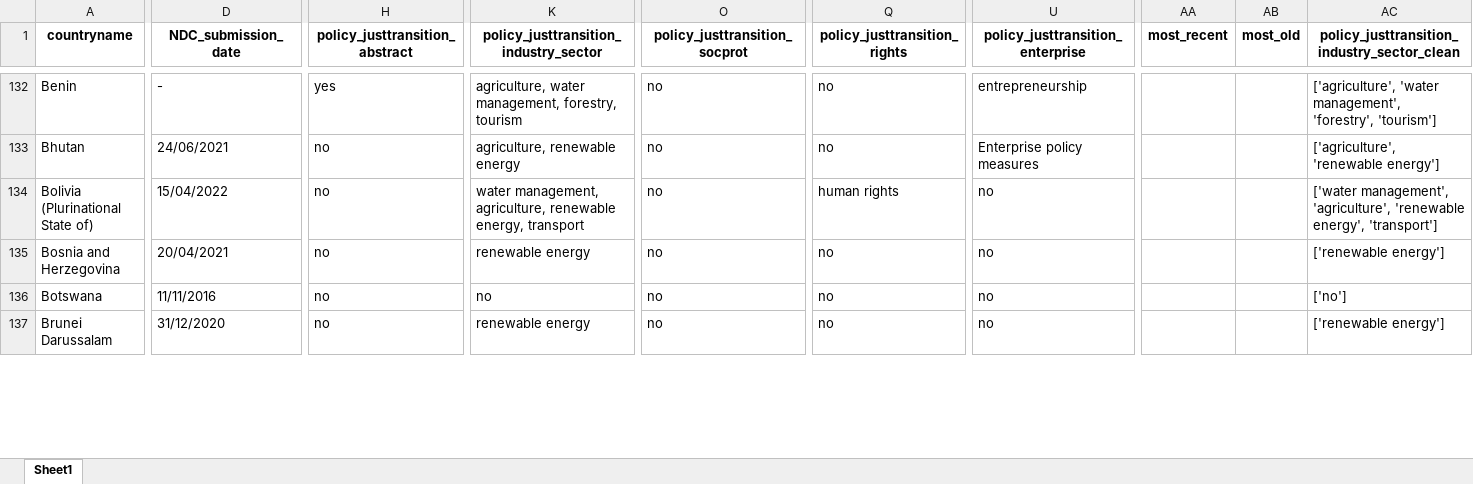
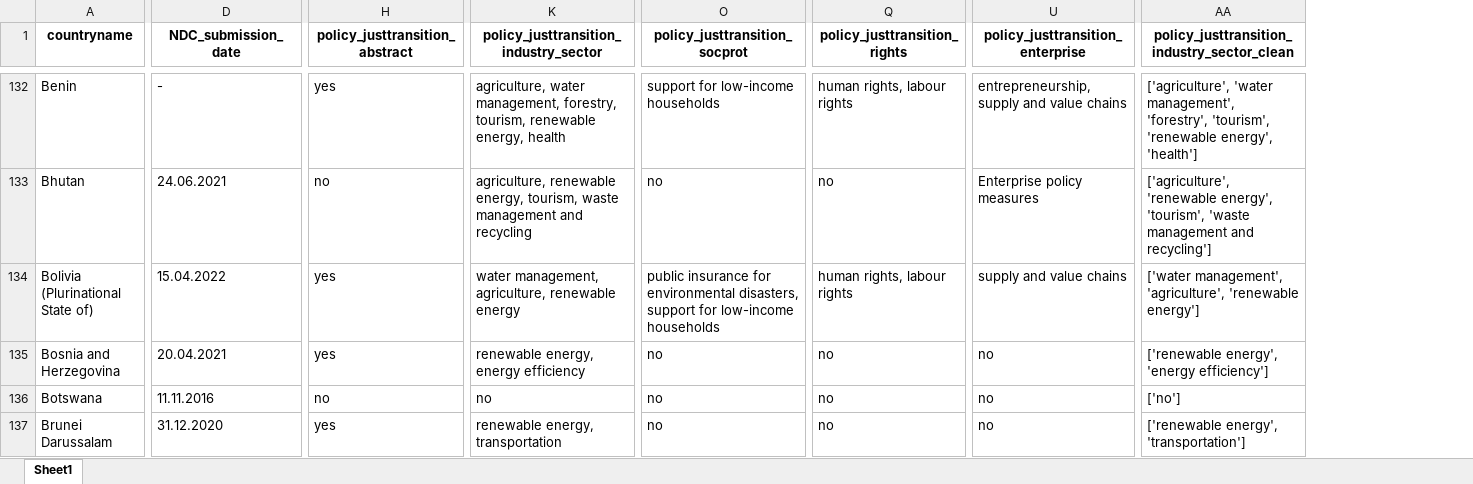
Before and after one commit to pasu-epfl/EPFL-ILO, an Excel workbook: ndcs_clean.xlsx, sheet Sheet1, drawn as a sheet; only a part is shown, gaps mark what is left out; values as stored, in another font and other column widths than the file's, no borders; removed rows and columns are numbered as before the commit, all else as after; the diff covers the shown part only; the diff names each change by its address in the sheet, - before the commit and + after, or states it on an @@ line.

```diff
--- a/ndcs_clean.xlsx (sheet Sheet1)
+++ b/ndcs_clean.xlsx (sheet Sheet1)
-column AA (most_recent), empty
-column AB (most_old), empty
-K132: …management, forestry, tourism
+K132: …management, forestry, tourism, renewable energy, health
-O132 (policy_justtransition_socprot): no
+O132 (policy_justtransition_socprot): support for low-income households
-Q132 (policy_justtransition_rights): no
+Q132 (policy_justtransition_rights): human rights, labour rights
-U132 (policy_justtransition_enterprise): entrepreneurship
+U132 (policy_justtransition_enterprise): entrepreneurship, supply and value chains
-AA132: …management', 'forestry', 'tourism']
+AA132: …management', 'forestry', 'tourism', 'renewable energy', 'health']
-D133 (NDC_submission_date): 24/06/2021
+D133 (NDC_submission_date): 24.06.2021
-K133: agriculture, renewable energy
+K133: agriculture, renewable energy, tourism, waste management and recycling
-AA133: ['agriculture', 'renewable energy']
+AA133: ['agriculture', 'renewable energy', 'tourism', 'waste management and recycling']
-D134 (NDC_submission_date): 15/04/2022
+D134 (NDC_submission_date): 15.04.2022
-H134:H135 (policy_justtransition_abstract): no
+H134:H135 (policy_justtransition_abstract): yes
-K134: …agriculture, renewable energy, transport
+K134: …agriculture, renewable energy
-O134 (policy_justtransition_socprot): no
+O134 (policy_justtransition_socprot): public insurance for environmental disasters, support for low-income households
-Q134 (policy_justtransition_rights): human rights
+Q134 (policy_justtransition_rights): human rights, labour rights
-U134 (policy_justtransition_enterprise): no
+U134 (policy_justtransition_enterprise): supply and value chains
-AA134: …'agriculture', 'renewable energy', 'transport']
+AA134: …'agriculture', 'renewable energy']
-D135 (NDC_submission_date): 20/04/2021
+D135 (NDC_submission_date): 20.04.2021
-K135: renewable energy
+K135: renewable energy, energy efficiency
-AA135: ['renewable energy']
+AA135: ['renewable energy', 'energy efficiency']
-D136 (NDC_submission_date): 11/11/2016
+D136 (NDC_submission_date): 11.11.2016
-D137 (NDC_submission_date): 31/12/2020
+D137 (NDC_submission_date): 31.12.2020
-H137 (policy_justtransition_abstract): no
+H137 (policy_justtransition_abstract): yes
-K137: renewable energy
+K137: renewable energy, transportation
-AA137: ['renewable energy']
+AA137: ['renewable energy', 'transportation']
```
Also changed, not shown: 250 edited cells elsewhere in this sheet.
